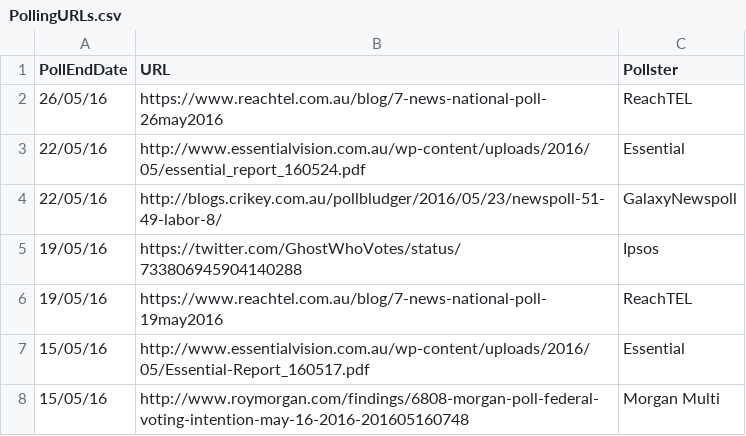
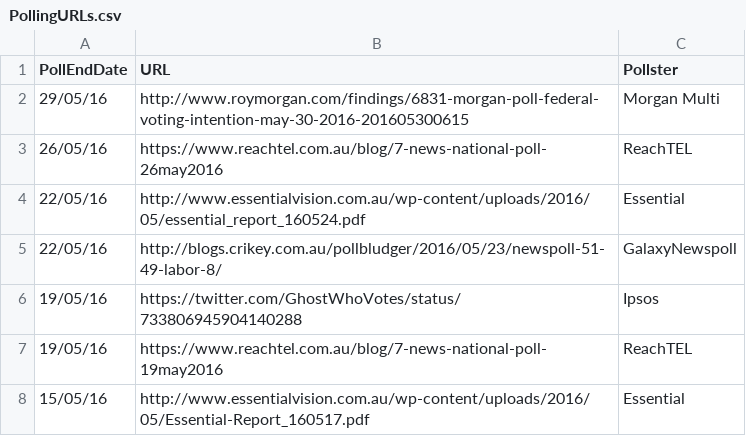
Before and after one commit to PhantomTrend/ptcode, a CSV file: PollingData/PollingURLs.csv, drawn as a sheet; only a part is shown; the shorter side is filled out with more unchanged rows.

Commit message:
Morgan 30 May

```diff
--- a/PollingData/PollingURLs.csv
+++ b/PollingData/PollingURLs.csv
@@ -1,2 +1,3 @@
 PollEndDate,URL,Pollster
+29/05/16,http://www.roymorgan.com/findings/6831-morgan-poll-federal-voting-intention-may-30-2016-201605300615,Morgan Multi
 26/05/16,https://www.reachtel.com.au/blog/7-news-national-poll-26may2016,ReachTEL
```
Also changed, not shown: PollingData/National2ppData.csv, PollingData/NationalData.csv.
